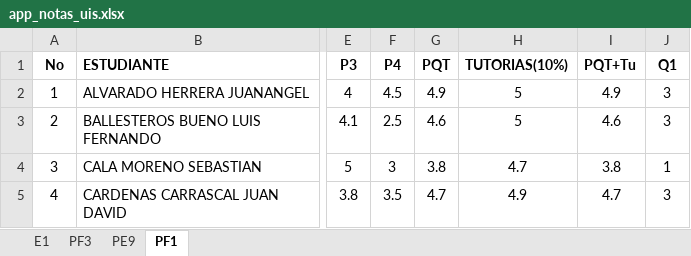
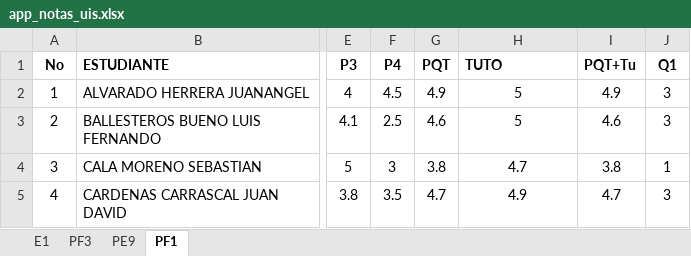
Before and after one commit to ph3niks/notas_uis, an Excel workbook: app_notas_uis.xlsx, sheet PF1, drawn as a sheet; only a part is shown, gaps mark what is left out; values as stored, in another font and other column widths than the file's, no borders; charts and pictures and conditional formats not drawn; the diff names each change by its address in the sheet, - before the commit and + after, or states it on an @@ line.

```diff
--- a/app_notas_uis.xlsx (sheet PF1)
+++ b/app_notas_uis.xlsx (sheet PF1)
-H1: TUTORIAS(10%)
+H1: TUTO
```
Also changed, not shown: sheet PF3, sheet PE9.
